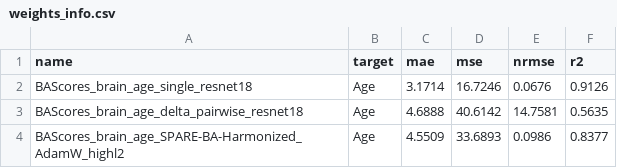
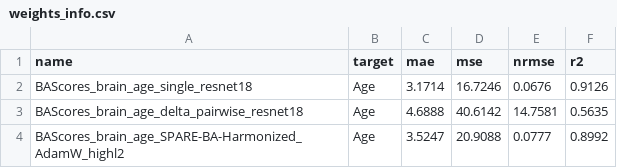
Before and after one commit to CBICA/NiChart_BAScores, a CSV file: weights/weights_info.csv, drawn as a sheet.

```diff
--- a/weights/weights_info.csv
+++ b/weights/weights_info.csv
@@ -3,2 +3,2 @@ BAScores_brain_age_single_resnet18,Age,3.1714,16.7246,0.0676,0.9126
 BAScores_brain_age_delta_pairwise_resnet18,Age,4.6888,40.6142,14.7581,0.5635
-BAScores_brain_age_SPARE-BA-Harmonized_AdamW_highl2,Age,4.5509,33.6893,0.0986,0.8377
+BAScores_brain_age_SPARE-BA-Harmonized_AdamW_highl2,Age,3.5247,20.9088,0.0777,0.8992
```
Also changed, not shown: 5 other files.
